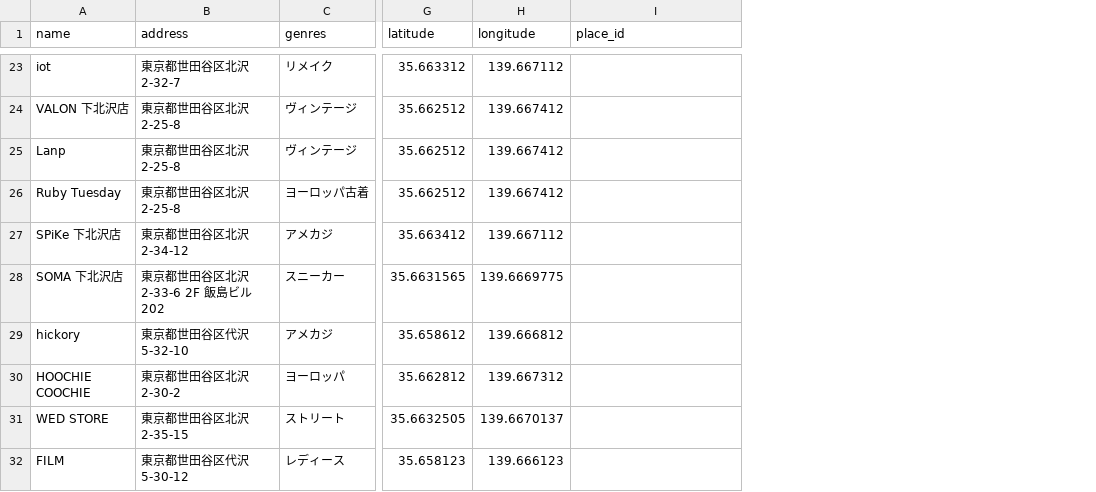
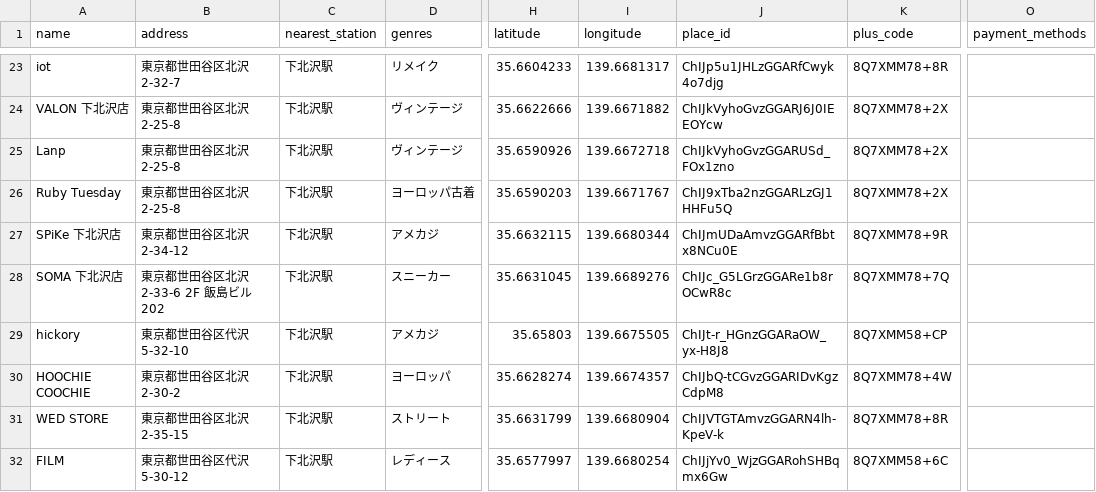
Before and after one commit to kkpworldkk-arch/furugi-server, a CSV file: lib/shops.csv, drawn as a sheet; only a part is shown, gaps mark what is left out; addresses are those after the commit; the diff covers the shown part only; the diff names each change by its address in the sheet, - before the commit and + after, or states it on an @@ line.

```diff
--- a/lib/shops.csv
+++ b/lib/shops.csv
+column C (nearest_station), rows 23-32: all 下北沢駅
+column K (plus_code), rows 23-32: 8Q7XMM78+8R | 8Q7XMM78+2X | 8Q7XMM78+2X | 8Q7XMM78+2X | 8Q7XMM78+9R | 8Q7XMM78+7Q | 8Q7XMM58+CP | 8Q7XMM78+4W | 8Q7XMM78+8R | 8Q7XMM58+6C
+column O (payment_methods), empty
-H23 (latitude): 35.663312
+H23 (latitude): 35.6604233
-I23 (longitude): 139.667112
+I23 (longitude): 139.6681317
-J23 (place_id): (empty)
+J23 (place_id): ChIJp5u1JHLzGGARfCwyk4o7djg
-H24 (latitude): 35.662512
+H24 (latitude): 35.6622666
-I24 (longitude): 139.667412
+I24 (longitude): 139.6671882
-J24 (place_id): (empty)
+J24 (place_id): ChIJkVyhoGvzGGARJ6J0IEEOYcw
-H25 (latitude): 35.662512
+H25 (latitude): 35.6590926
-I25 (longitude): 139.667412
+I25 (longitude): 139.6672718
-J25 (place_id): (empty)
+J25 (place_id): ChIJkVyhoGvzGGARUSd_FOx1zno
-H26 (latitude): 35.662512
+H26 (latitude): 35.6590203
-I26 (longitude): 139.667412
+I26 (longitude): 139.6671767
-J26 (place_id): (empty)
+J26 (place_id): ChIJ9xTba2nzGGARLzGJ1HHFu5Q
-H27 (latitude): 35.663412
+H27 (latitude): 35.6632115
-I27 (longitude): 139.667112
+I27 (longitude): 139.6680344
-J27 (place_id): (empty)
+J27 (place_id): ChIJmUDaAmvzGGARfBbtx8NCu0E
-H28 (latitude): 35.6631565
+H28 (latitude): 35.6631045
-I28 (longitude): 139.6669775
+I28 (longitude): 139.6689276
-J28 (place_id): (empty)
+J28 (place_id): ChIJc_G5LGrzGGARe1b8rOCwR8c
-H29 (latitude): 35.658612
+H29 (latitude): 35.65803
-I29 (longitude): 139.666812
+I29 (longitude): 139.6675505
-J29 (place_id): (empty)
+J29 (place_id): ChIJt-r_HGnzGGARaOW_yx-H8J8
-H30 (latitude): 35.662812
+H30 (latitude): 35.6628274
-I30 (longitude): 139.667312
+I30 (longitude): 139.6674357
-J30 (place_id): (empty)
+J30 (place_id): ChIJbQ-tCGvzGGARIDvKgzCdpM8
-H31 (latitude): 35.6632505
+H31 (latitude): 35.6631799
-I31 (longitude): 139.6670137
+I31 (longitude): 139.6680904
-J31 (place_id): (empty)
+J31 (place_id): ChIJVTGTAmvzGGARN4lh-KpeV-k
-H32 (latitude): 35.658123
+H32 (latitude): 35.6577997
-I32 (longitude): 139.666123
+I32 (longitude): 139.6680254
-J32 (place_id): (empty)
+J32 (place_id): ChIJjYv0_WjzGGARohSHBqmx6Gw
```
Also changed, not shown: 115 edited cells elsewhere in this file, 22 other files.
